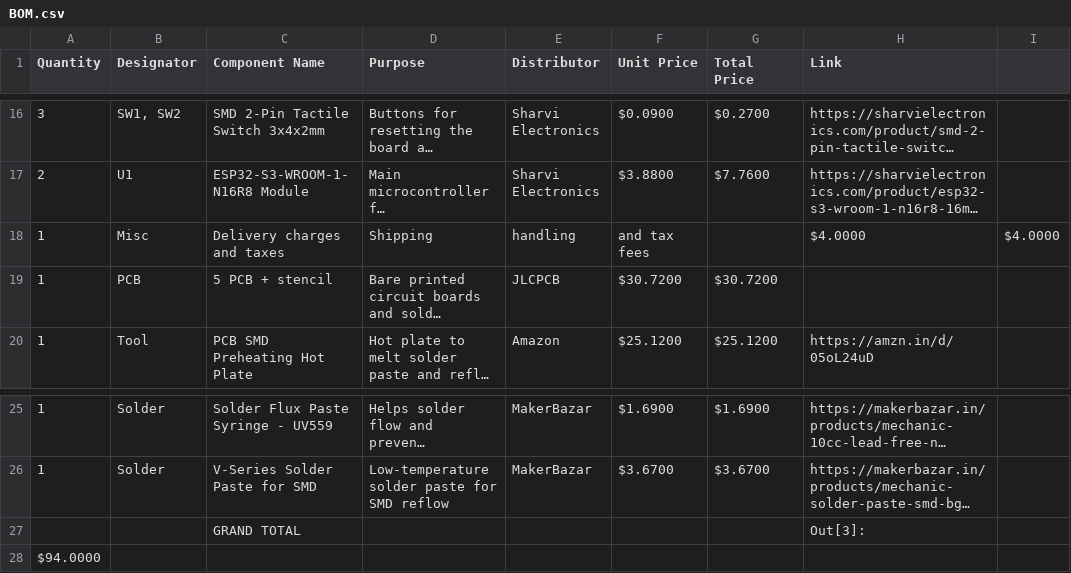
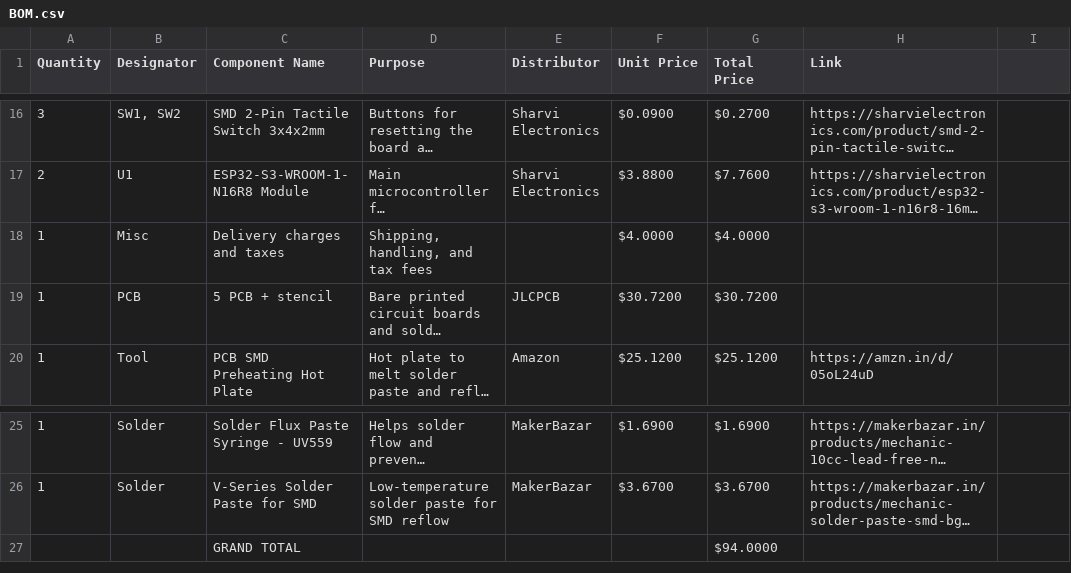
Before and after one commit to karandev79/Qein-X1A-Pro, a CSV file: BOM.csv, drawn as a sheet; only a part is shown, gaps mark what is left out; long unchanged cells end in …; the diff names each change by its address in the sheet, - before the commit and + after, or states it on an @@ line.

Commit message:
Update BOM.csv

```diff
--- a/BOM.csv
+++ b/BOM.csv
-D18 (Purpose): Shipping
+D18 (Purpose): Shipping, handling, and tax fees
-E18 (Distributor): handling
+E18 (Distributor): (empty)
-F18 (Unit Price): and tax fees
+F18 (Unit Price): $4.0000
-G18 (Total Price): (empty)
+G18 (Total Price): $4.0000
-H18 (Link): $4.0000
+H18 (Link): (empty)
-I18: $4.0000
+I18: (empty)
-G27 (Total Price): (empty)
+G27 (Total Price): $94.0000
-H27 (Link): Out[3]:
+H27 (Link): (empty)
-row 28: $94.0000
```
